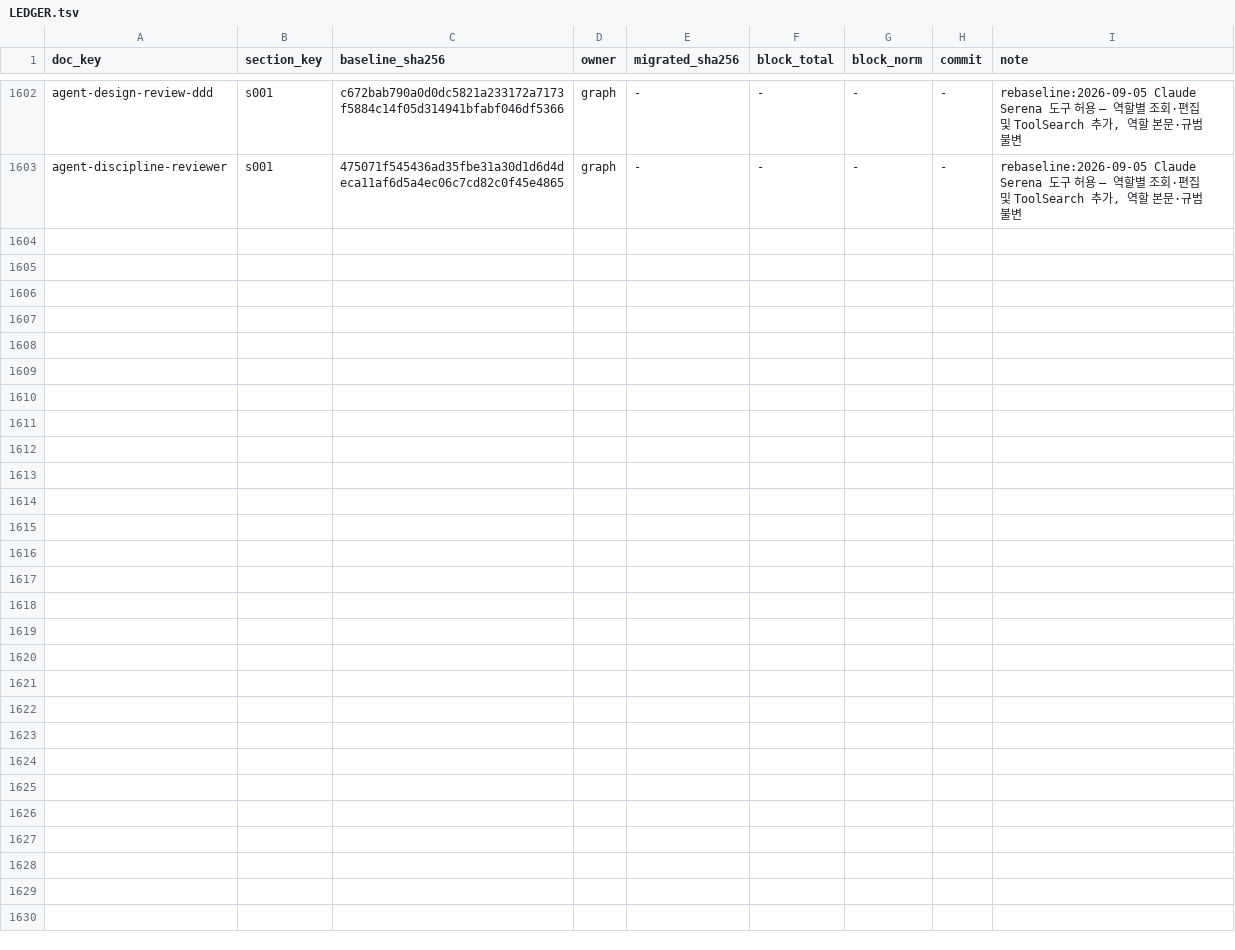
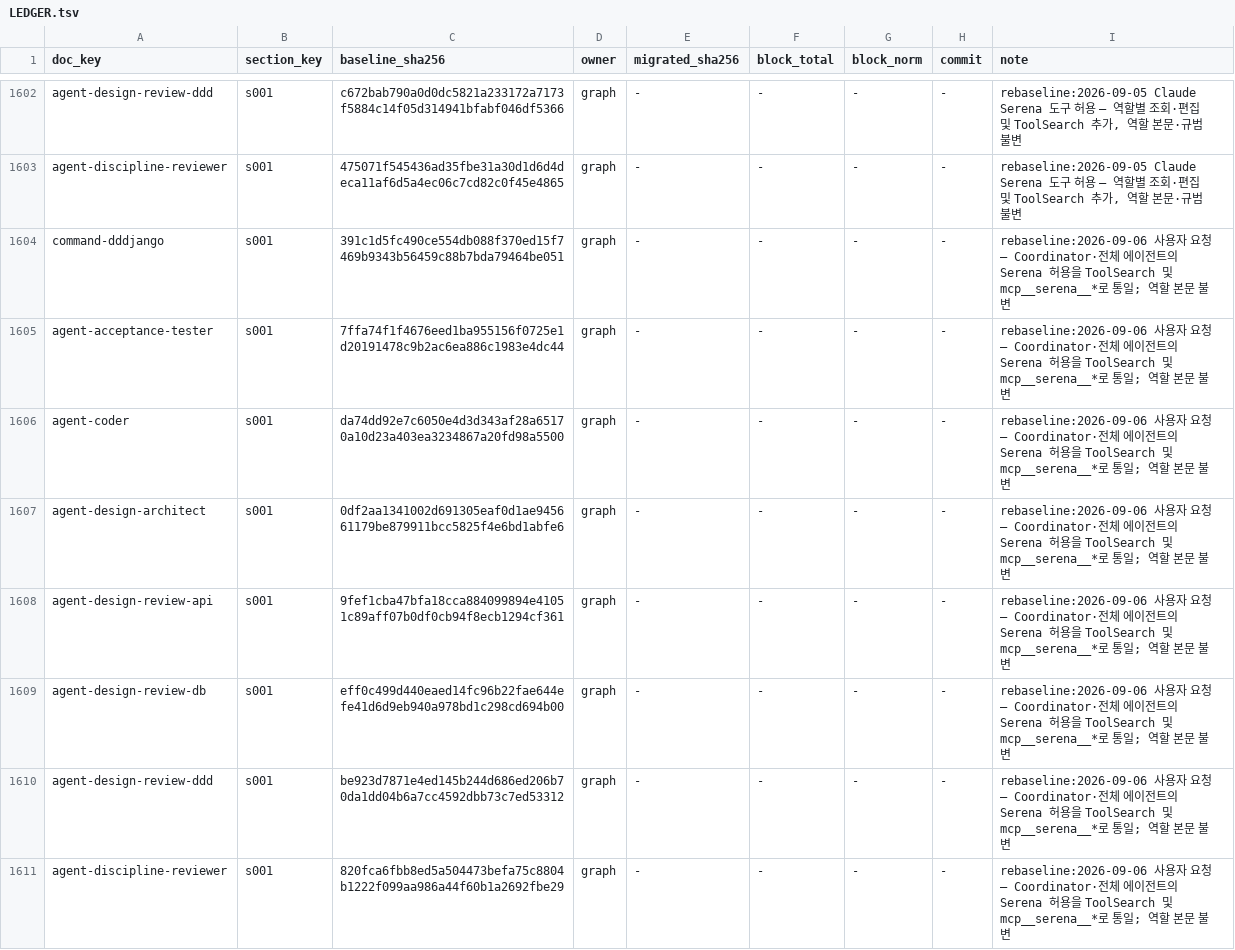
Before and after one commit to changja88/dddjango, a TSV file: ontology/LEDGER.tsv, drawn as a sheet; only a part is shown, gaps mark what is left out; the diff names each change by its address in the sheet, - before the commit and + after, or states it on an @@ line.

Commit message:
fix: 모든 플러그인 역할에 Serena 전체 도구 허용
dddjango와 dddjango-web의 Coordinator 및 전체 에이전트에 ToolSearch와
mcp__serena__*를 공통으로 허용한다. 온톨로지 정본을 재투영하고
rulepack 미러, 원장 기준선, 봉인 기록을 갱신한다.

검증: make verify 6/6 및 허용 목록 13개 역할 대조.

```diff
--- a/ontology/LEDGER.tsv
+++ b/ontology/LEDGER.tsv
+row 1604: command-dddjango | s001 | 391c1d5fc490ce554db088f370ed15f7469b9343b56459c88b7bda79464be051 | graph | - | - | - | - | rebaseline:2026-09-06 사용자 요청 — Coordinator·전체 에이전트의 Serena 허용을 ToolSearch 및 mcp__serena__*로 통일; 역할 본문 불변
+row 1605: agent-acceptance-tester | s001 | 7ffa74f1f4676eed1ba955156f0725e1d20191478c9b2ac6ea886c1983e4dc44 | graph | - | - | - | - | rebaseline:2026-09-06 사용자 요청 — Coordinator·전체 에이전트의 Serena 허용을 ToolSearch 및 mcp__serena__*로 통일; 역할 본문 불변
+row 1606: agent-coder | s001 | da74dd92e7c6050e4d3d343af28a65170a10d23a403ea3234867a20fd98a5500 | graph | - | - | - | - | rebaseline:2026-09-06 사용자 요청 — Coordinator·전체 에이전트의 Serena 허용을 ToolSearch 및 mcp__serena__*로 통일; 역할 본문 불변
+row 1607: agent-design-architect | s001 | 0df2aa1341002d691305eaf0d1ae945661179be879911bcc5825f4e6bd1abfe6 | graph | - | - | - | - | rebaseline:2026-09-06 사용자 요청 — Coordinator·전체 에이전트의 Serena 허용을 ToolSearch 및 mcp__serena__*로 통일; 역할 본문 불변
+row 1608: agent-design-review-api | s001 | 9fef1cba47bfa18cca884099894e41051c89aff07b0df0cb94f8ecb1294cf361 | graph | - | - | - | - | rebaseline:2026-09-06 사용자 요청 — Coordinator·전체 에이전트의 Serena 허용을 ToolSearch 및 mcp__serena__*로 통일; 역할 본문 불변
+row 1609: agent-design-review-db | s001 | eff0c499d440eaed14fc96b22fae644efe41d6d9eb940a978bd1c298cd694b00 | graph | - | - | - | - | rebaseline:2026-09-06 사용자 요청 — Coordinator·전체 에이전트의 Serena 허용을 ToolSearch 및 mcp__serena__*로 통일; 역할 본문 불변
+row 1610: agent-design-review-ddd | s001 | be923d7871e4ed145b244d686ed206b70da1dd04b6a7cc4592dbb73c7ed53312 | graph | - | - | - | - | rebaseline:2026-09-06 사용자 요청 — Coordinator·전체 에이전트의 Serena 허용을 ToolSearch 및 mcp__serena__*로 통일; 역할 본문 불변
+row 1611: agent-discipline-reviewer | s001 | 820fca6fbb8ed5a504473befa75c8804b1222f099aa986a44f60b1a2692fbe29 | graph | - | - | - | - | rebaseline:2026-09-06 사용자 요청 — Coordinator·전체 에이전트의 Serena 허용을 ToolSearch 및 mcp__serena__*로 통일; 역할 본문 불변
```
Also changed, not shown: 25 other files.
